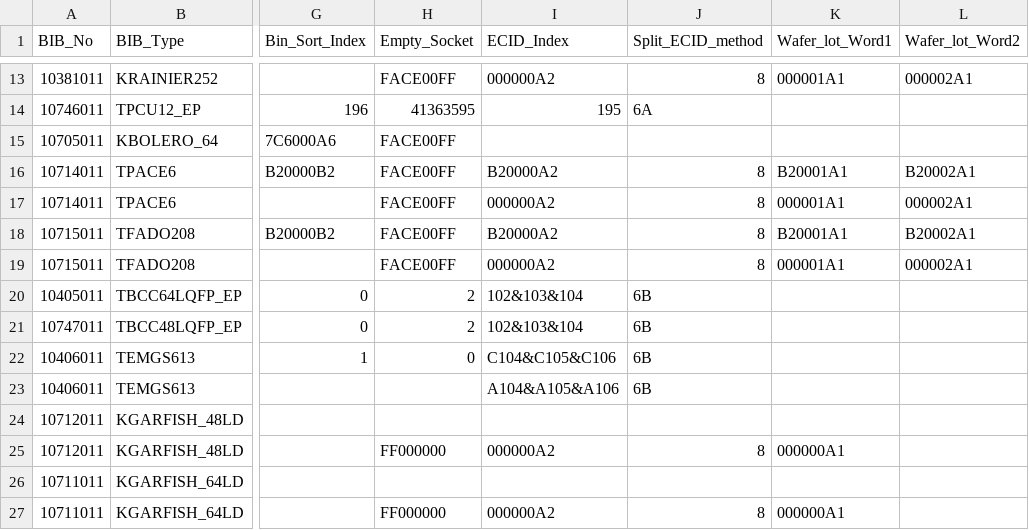
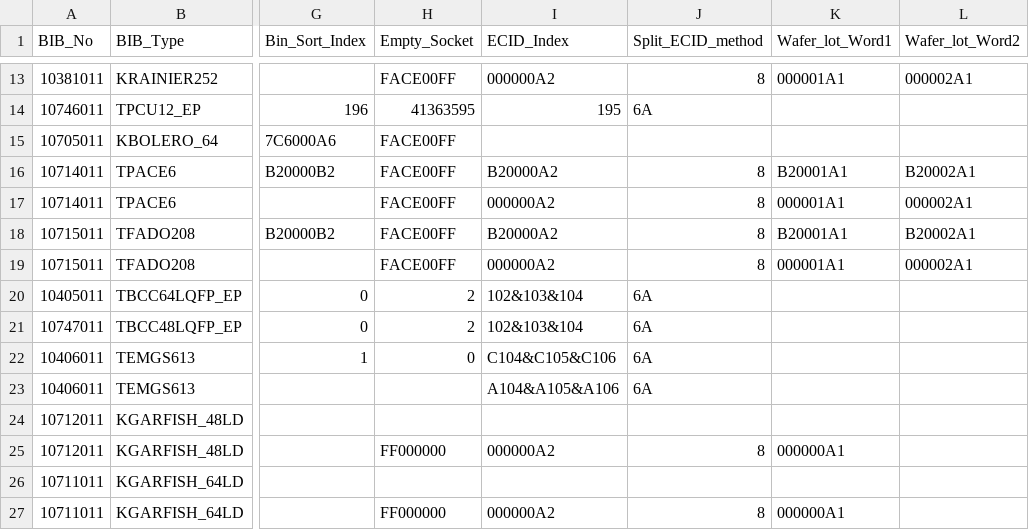
Before and after one commit to RuidongZhang/NewECIDcheck, a CSV file: ProductBook.csv, drawn as a sheet; only a part is shown, gaps mark what is left out; the diff names each change by its address in the sheet, - before the commit and + after, or states it on an @@ line.

Commit message:
TestVer1.3.1 - show origin ecid

```diff
--- a/ProductBook.csv
+++ b/ProductBook.csv
-J20:J23 (Split_ECID_method): 6B
+J20:J23 (Split_ECID_method): 6A
```
Also changed, not shown: 2 other files.
